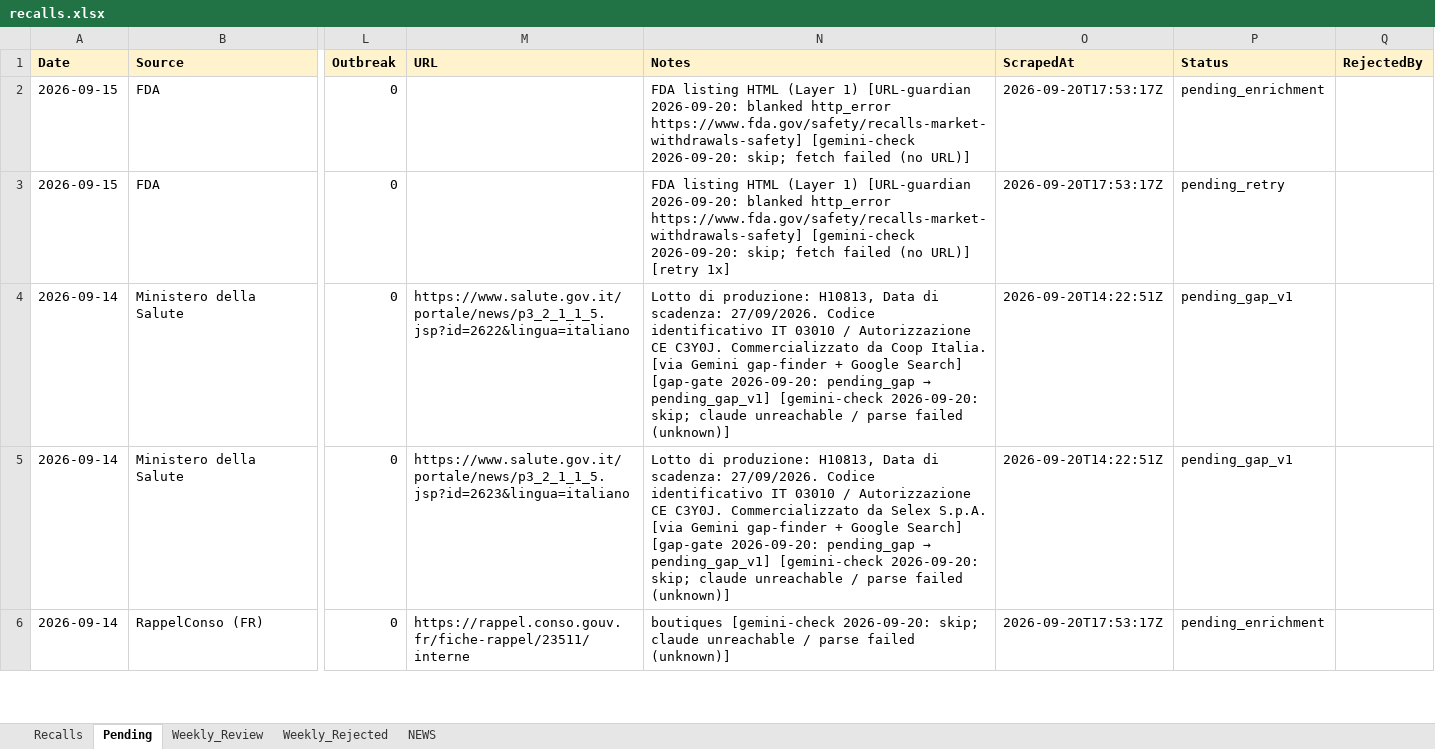
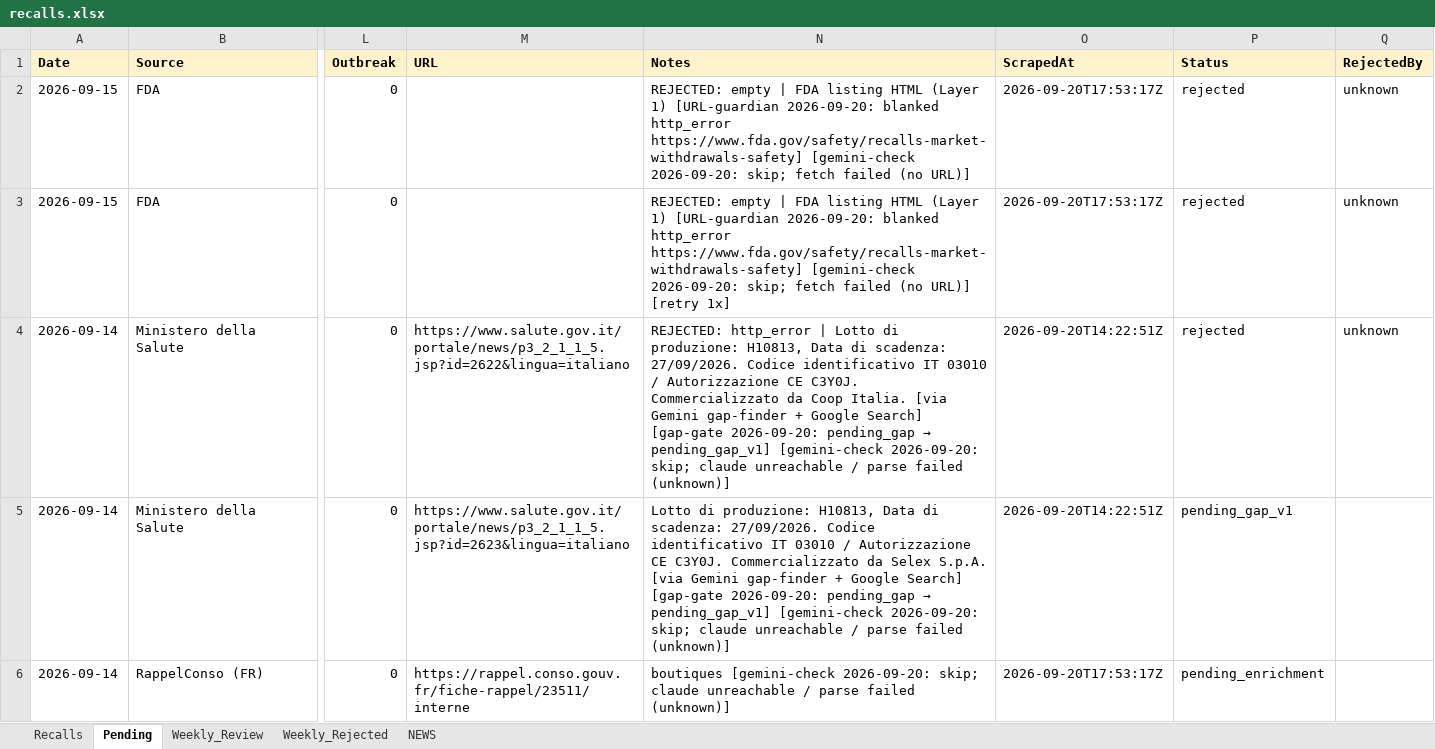
Before and after one commit to Nicobescond/FOOD-SAFETY-monitoring, an Excel workbook: docs/data/recalls.xlsx, sheet Pending, drawn as a sheet; only a part is shown, gaps mark what is left out; values as stored, in another font and other column widths than the file's, no borders; the diff covers the shown part only; the diff names each change by its address in the sheet, - before the commit and + after, or states it on an @@ line.

Commit message:
chore(data): hourly Pending→Recalls merge 01:23

```diff
--- a/docs/data/recalls.xlsx (sheet Pending)
+++ b/docs/data/recalls.xlsx (sheet Pending)
-N2 (Notes): FDA listing…
+N2 (Notes): REJECTED: empty | FDA listing…
-P2 (Status): pending_enrichment
+P2 (Status): rejected
-Q2:Q4 (RejectedBy): (empty)
+Q2:Q4 (RejectedBy): unknown
-N3 (Notes): FDA listing…
+N3 (Notes): REJECTED: empty | FDA listing…
-P3 (Status): pending_retry
+P3 (Status): rejected
-N4 (Notes): Lotto di…
+N4 (Notes): REJECTED: http_error | Lotto di…
-P4 (Status): pending_gap_v1
+P4 (Status): rejected
```
Also changed, not shown: 15 edited cells elsewhere in this sheet.
